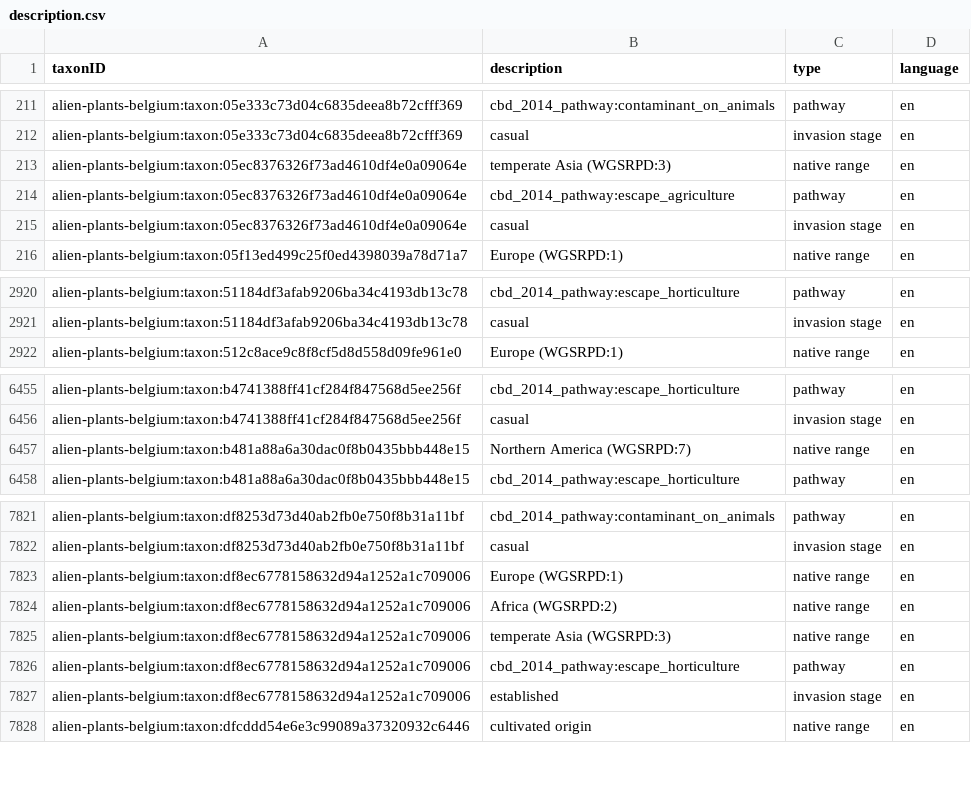
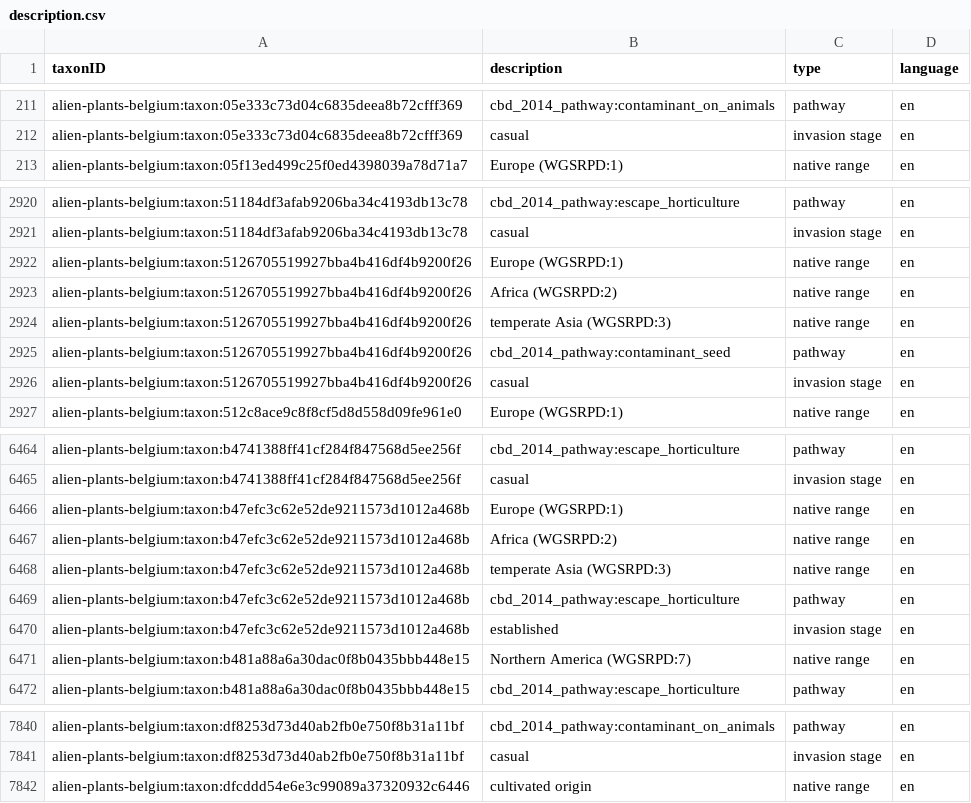
Before and after one commit to trias-project/alien-plants-belgium, a CSV file: data/processed/description.csv, drawn as a sheet; only a part is shown, gaps mark what is left out; removed rows and columns are numbered as before the commit, all else as after; the diff covers the shown part only; the diff names each change by its address in the sheet, - before the commit and + after, or states it on an @@ line.

```diff
--- a/data/processed/description.csv
+++ b/data/processed/description.csv
-row 213: alien-plants-belgium:taxon:05ec8376326f73ad4610df4e0a09064e | temperate Asia (WGSRPD:3) | native range | en
-row 214: alien-plants-belgium:taxon:05ec8376326f73ad4610df4e0a09064e | cbd_2014_pathway:escape_agriculture | pathway | en
-row 215: alien-plants-belgium:taxon:05ec8376326f73ad4610df4e0a09064e | casual | invasion stage | en
+row 2922: alien-plants-belgium:taxon:5126705519927bba4b416df4b9200f26 | Europe (WGSRPD:1) | native range | en
+row 2923: alien-plants-belgium:taxon:5126705519927bba4b416df4b9200f26 | Africa (WGSRPD:2) | native range | en
+row 2924: alien-plants-belgium:taxon:5126705519927bba4b416df4b9200f26 | temperate Asia (WGSRPD:3) | native range | en
+row 2925: alien-plants-belgium:taxon:5126705519927bba4b416df4b9200f26 | cbd_2014_pathway:contaminant_seed | pathway | en
+row 2926: alien-plants-belgium:taxon:5126705519927bba4b416df4b9200f26 | casual | invasion stage | en
+row 6466: alien-plants-belgium:taxon:b47efc3c62e52de9211573d1012a468b | Europe (WGSRPD:1) | native range | en
+row 6467: alien-plants-belgium:taxon:b47efc3c62e52de9211573d1012a468b | Africa (WGSRPD:2) | native range | en
+row 6468: alien-plants-belgium:taxon:b47efc3c62e52de9211573d1012a468b | temperate Asia (WGSRPD:3) | native range | en
+row 6469: alien-plants-belgium:taxon:b47efc3c62e52de9211573d1012a468b | cbd_2014_pathway:escape_horticulture | pathway | en
+row 6470: alien-plants-belgium:taxon:b47efc3c62e52de9211573d1012a468b | established | invasion stage | en
-row 7823: alien-plants-belgium:taxon:df8ec6778158632d94a1252a1c709006 | Europe (WGSRPD:1) | native range | en
-row 7824: alien-plants-belgium:taxon:df8ec6778158632d94a1252a1c709006 | Africa (WGSRPD:2) | native range | en
-row 7825: alien-plants-belgium:taxon:df8ec6778158632d94a1252a1c709006 | temperate Asia (WGSRPD:3) | native range | en
-row 7826: alien-plants-belgium:taxon:df8ec6778158632d94a1252a1c709006 | cbd_2014_pathway:escape_horticulture | pathway | en
-row 7827: alien-plants-belgium:taxon:df8ec6778158632d94a1252a1c709006 | established | invasion stage | en
```
Also changed, not shown: 23 added rows and 6 removed rows elsewhere in this file, data/processed/distribution.csv, data/processed/speciesprofile.csv, 1 other file.
